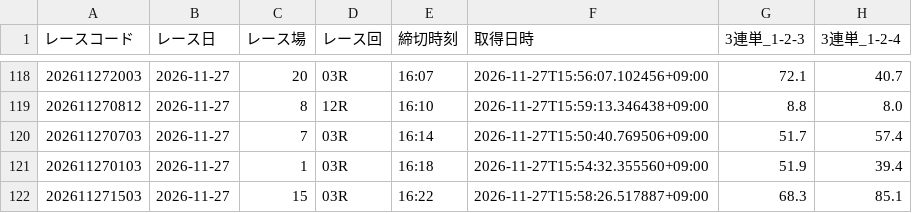
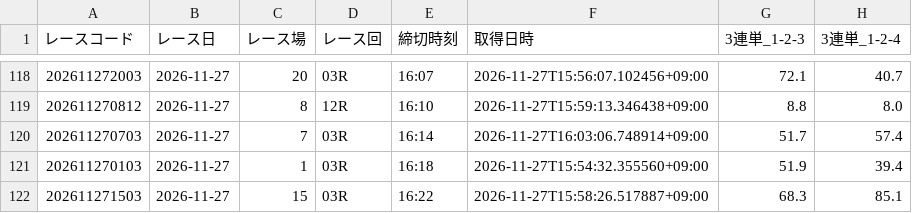
Before and after one commit to ak310com82-tech/meal-analyzer, a CSV file: data/previews/od3/2026/11/27.csv, drawn as a sheet; only a part is shown, gaps mark what is left out; the diff names each change by its address in the sheet, - before the commit and + after, or states it on an @@ line.

Commit message:
odds: 2026-11-27 16:04 JST [skip ci]

```diff
--- a/data/previews/od3/2026/11/27.csv
+++ b/data/previews/od3/2026/11/27.csv
-F120 (取得日時): 2026-11-27T15:50:40.769506+09:00
+F120 (取得日時): 2026-11-27T16:03:06.748914+09:00
```
